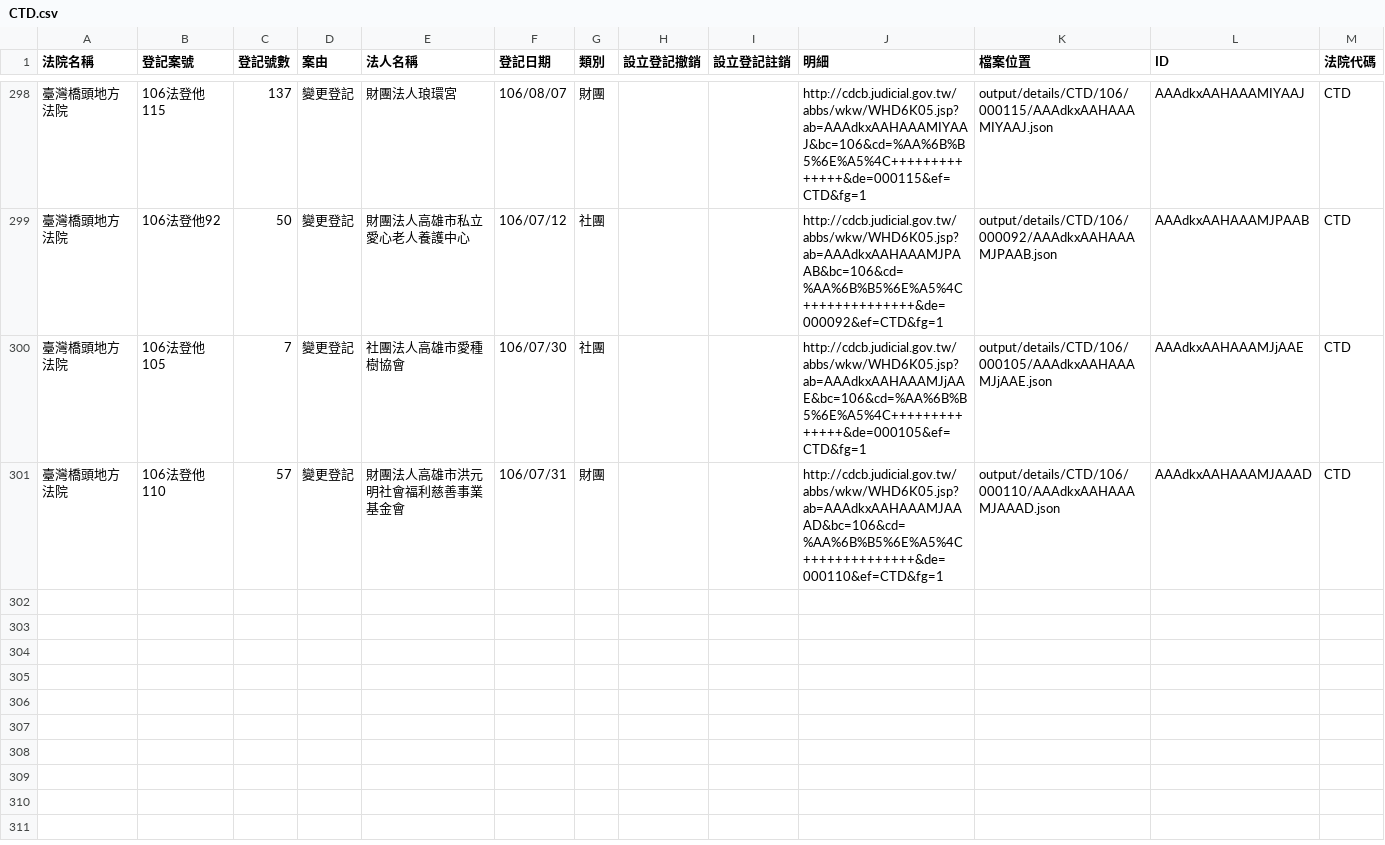
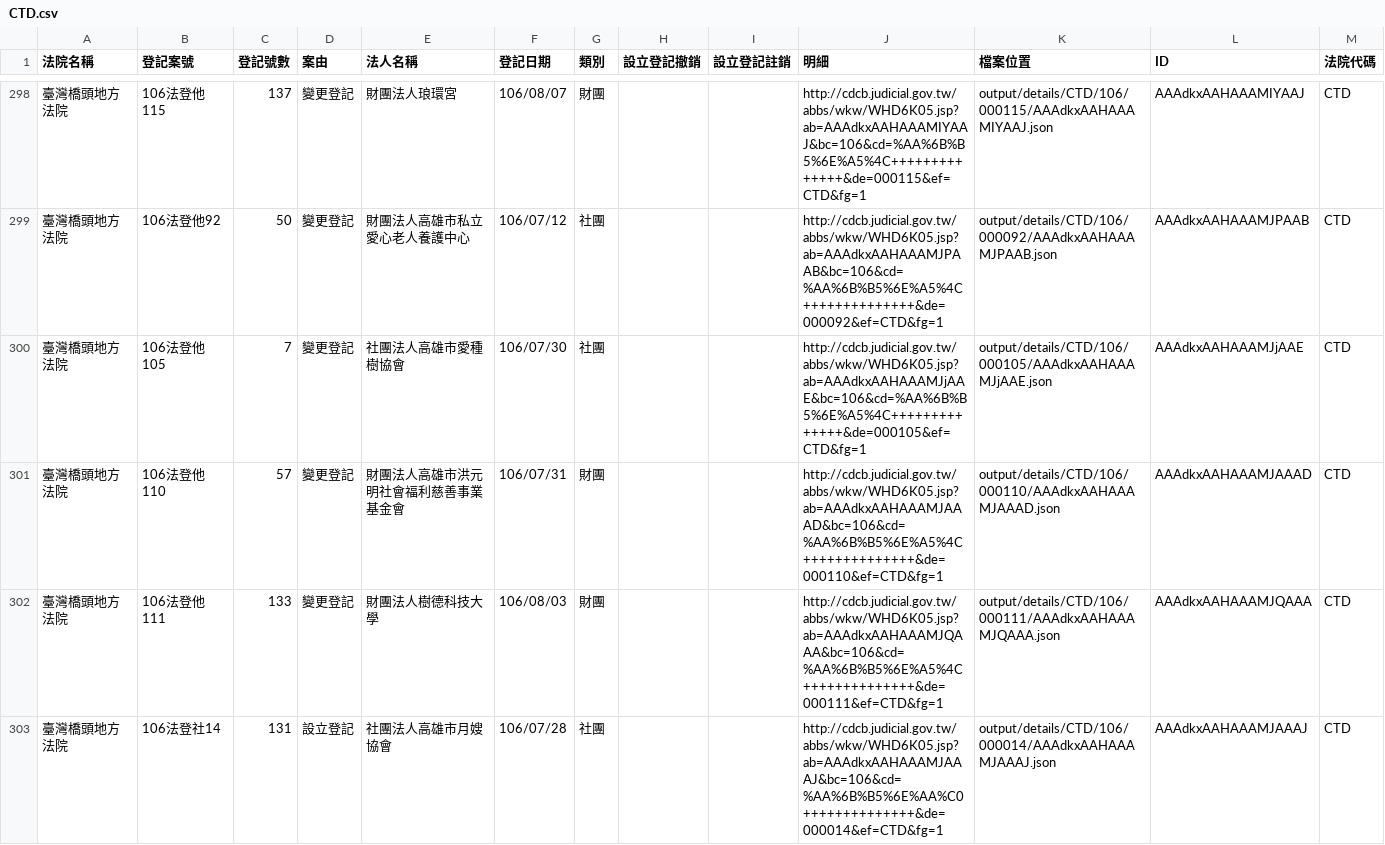
Before and after one commit to g0v/foundationtw, a CSV file: output/lists/CTD.csv, drawn as a sheet; only a part is shown, gaps mark what is left out.

```diff
--- a/output/lists/CTD.csv
+++ b/output/lists/CTD.csv
@@ -301 +301,3 @@
 臺灣橋頭地方法院,106法登他110,57,變更登記,財團法人高雄市洪元明社會福利慈善事業基金會,106/07/31,財團,,,http://cdcb.judicial.gov.tw/abbs/wkw/WHD6K05.jsp?ab=AAAdkxAAHAAAMJAAAD&bc=106&cd=%AA%6B%B5%6E%A5%4C++++++++++++++&de=000110&ef=CTD&fg=1,output/details/CTD/106/000110/AAAdkxAAHAAAMJAAAD.json,AAAdkxAAHAAAMJAAAD,CTD
+臺灣橋頭地方法院,106法登他111,133,變更登記,財團法人樹德科技大學,106/08/03,財團,,,http://cdcb.judicial.gov.tw/abbs/wkw/WHD6K05.jsp?ab=AAAdkxAAHAAAMJQAAA&bc=106&cd=%AA%6B%B5%6E%A5%4C++++++++++++++&de=000111&ef=CTD&fg=1,output/details/CTD/106/000111/AAAdkxAAHAAAMJQAAA.json,AAAdkxAAHAAAMJQAAA,CTD
+臺灣橋頭地方法院,106法登社14,131,設立登記,社團法人高雄市月嫂協會,106/07/28,社團,,,http://cdcb.judicial.gov.tw/abbs/wkw/WHD6K05.jsp?ab=AAAdkxAAHAAAMJAAAJ&bc=106&cd=%AA%6B%B5%6E%AA%C0++++++++++++++&de=000014&ef=CTD&fg=1,output/details/CTD/106/000014/AAAdkxAAHAAAMJAAAJ.json,AAAdkxAAHAAAMJAAAJ,CTD
```
Also changed, not shown: output/lists/CHD.csv, output/lists/KMD.csv, 33 other files.
